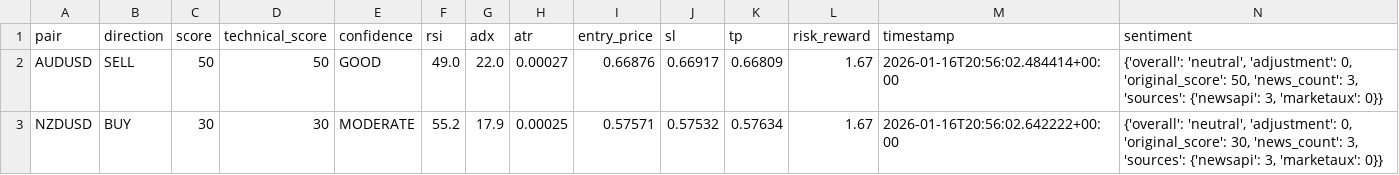
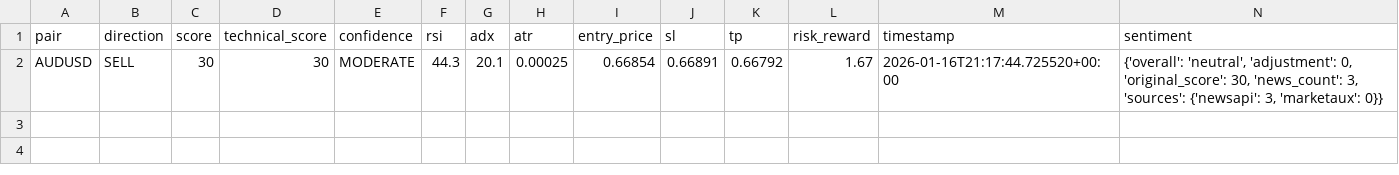
Before and after one commit to rahim-dotAI/forex-ai-models, a CSV file: signals.csv, drawn as a sheet.

```diff
--- a/signals.csv
+++ b/signals.csv
@@ -1,3 +1,2 @@
 pair,direction,score,technical_score,confidence,rsi,adx,atr,entry_price,sl,tp,risk_reward,timestamp,sentiment
-AUDUSD,SELL,50,50,GOOD,49.0,22.0,0.00027,0.66876,0.66917,0.66809,1.67,2026-01-16T20:56:02.484414+00:00,"{'overall': 'neutral', 'adjustment': 0, 'original_score': 50, 'news_count': 3, 'sources': {'newsapi': 3, 'marketaux': 0}}"
-NZDUSD,BUY,30,30,MODERATE,55.2,17.9,0.00025,0.57571,0.57532,0.57634,1.67,2026-01-16T20:56:02.642222+00:00,"{'overall': 'neutral', 'adjustment': 0, 'original_score': 30, 'news_count': 3, 'sources': {'newsapi': 3, 'marketaux': 0}}"
+AUDUSD,SELL,30,30,MODERATE,44.3,20.1,0.00025,0.66854,0.66891,0.66792,1.67,2026-01-16T21:17:44.725520+00:00,"{'overall': 'neutral', 'adjustment': 0, 'original_score': 30, 'news_count': 3, 'sources': {'newsapi': 3, 'marketaux': 0}}"
```
Also changed, not shown: 4 other files.
